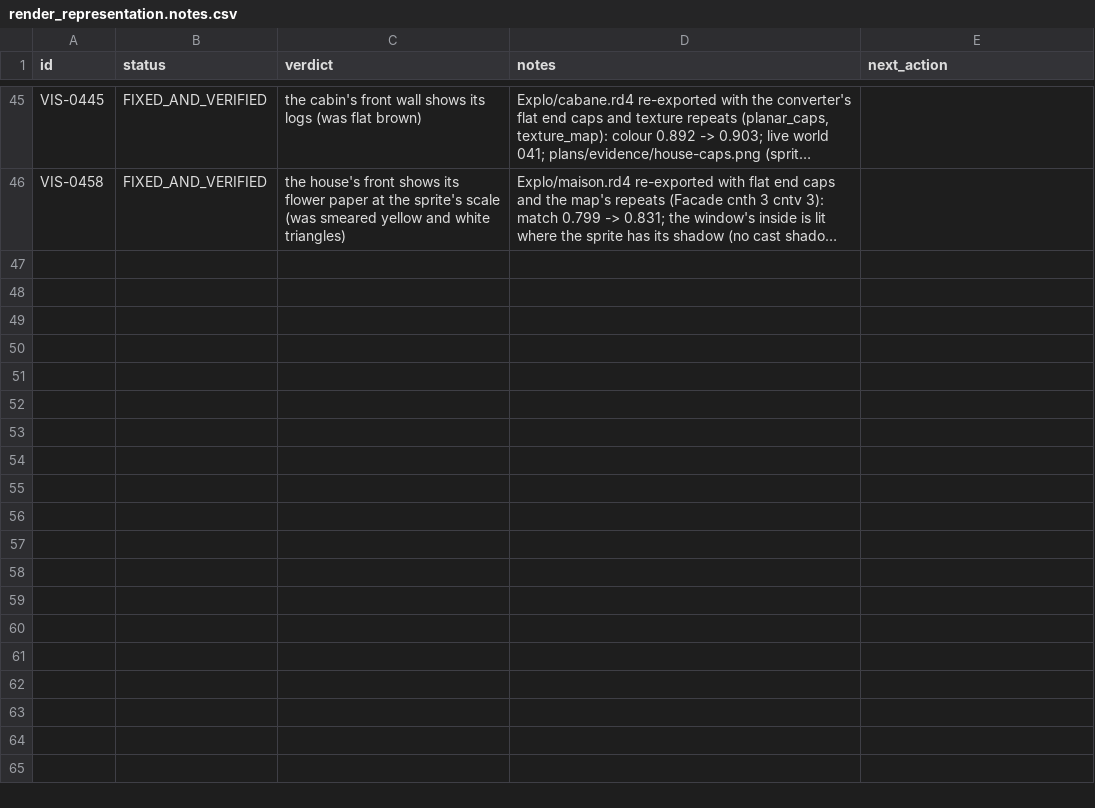
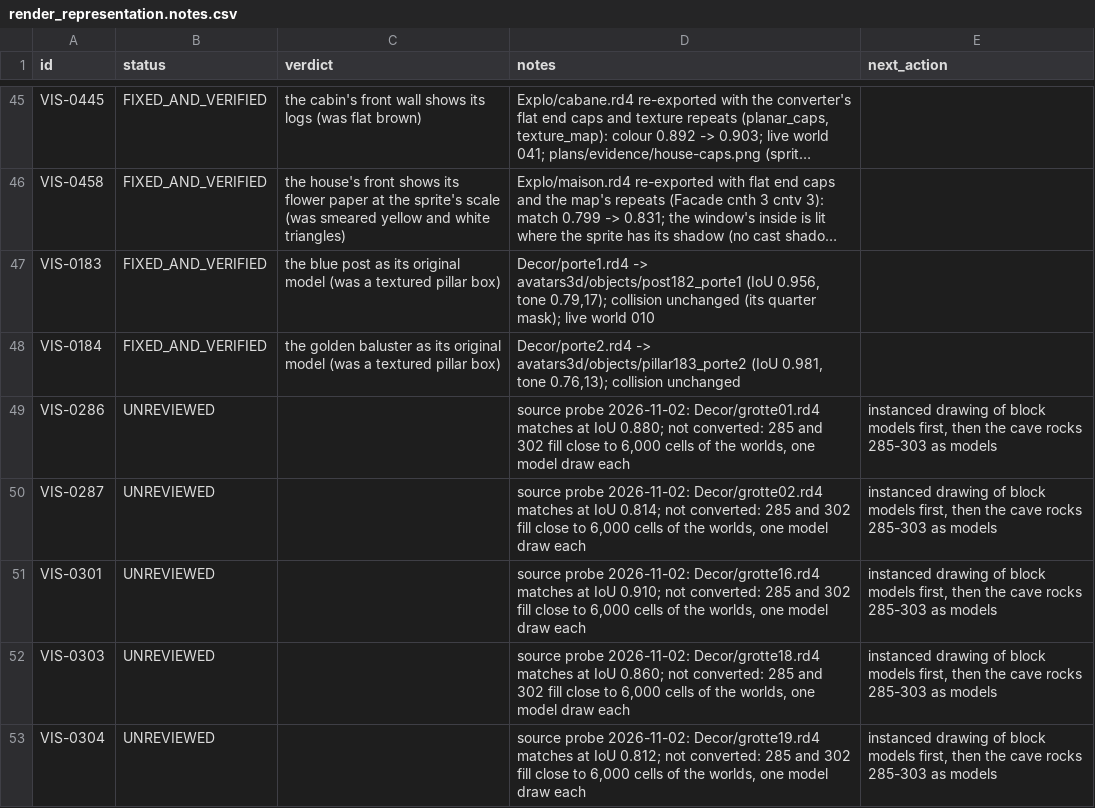
Before and after one commit to openeggbert/galaxy-eggbert, a CSV file: plans/audit/render_representation.notes.csv, drawn as a sheet; only a part is shown, gaps mark what is left out; long unchanged cells end in …; the diff names each change by its address in the sheet, - before the commit and + after, or states it on an @@ line.

```diff
--- a/plans/audit/render_representation.notes.csv
+++ b/plans/audit/render_representation.notes.csv
+row 47: VIS-0183 | FIXED_AND_VERIFIED | the blue post as its original model (was a textured pillar box) | Decor/porte1.rd4 -> avatars3d/objects/post182_porte1 (IoU 0.956, tone 0.79,17); collision unchanged (its quarter mask); live world 010
+row 48: VIS-0184 | FIXED_AND_VERIFIED | the golden baluster as its original model (was a textured pillar box) | Decor/porte2.rd4 -> avatars3d/objects/pillar183_porte2 (IoU 0.981, tone 0.76,13); collision unchanged
+row 49: VIS-0286 | UNREVIEWED |  | source probe 2026-11-02: Decor/grotte01.rd4 matches at IoU 0.880; not converted: 285 and 302 fill close to 6,000 cells of the worlds, one model draw each | instanced drawing of block models first, then the cave rocks 285-303 as models
+row 50: VIS-0287 | UNREVIEWED |  | source probe 2026-11-02: Decor/grotte02.rd4 matches at IoU 0.814; not converted: 285 and 302 fill close to 6,000 cells of the worlds, one model draw each | instanced drawing of block models first, then the cave rocks 285-303 as models
+row 51: VIS-0301 | UNREVIEWED |  | source probe 2026-11-02: Decor/grotte16.rd4 matches at IoU 0.910; not converted: 285 and 302 fill close to 6,000 cells of the worlds, one model draw each | instanced drawing of block models first, then the cave rocks 285-303 as models
+row 52: VIS-0303 | UNREVIEWED |  | source probe 2026-11-02: Decor/grotte18.rd4 matches at IoU 0.860; not converted: 285 and 302 fill close to 6,000 cells of the worlds, one model draw each | instanced drawing of block models first, then the cave rocks 285-303 as models
+row 53: VIS-0304 | UNREVIEWED |  | source probe 2026-11-02: Decor/grotte19.rd4 matches at IoU 0.812; not converted: 285 and 302 fill close to 6,000 cells of the worlds, one model draw each | instanced drawing of block models first, then the cave rocks 285-303 as models
```
Also changed, not shown: plans/audit/render_representation.csv, 20 other files.
